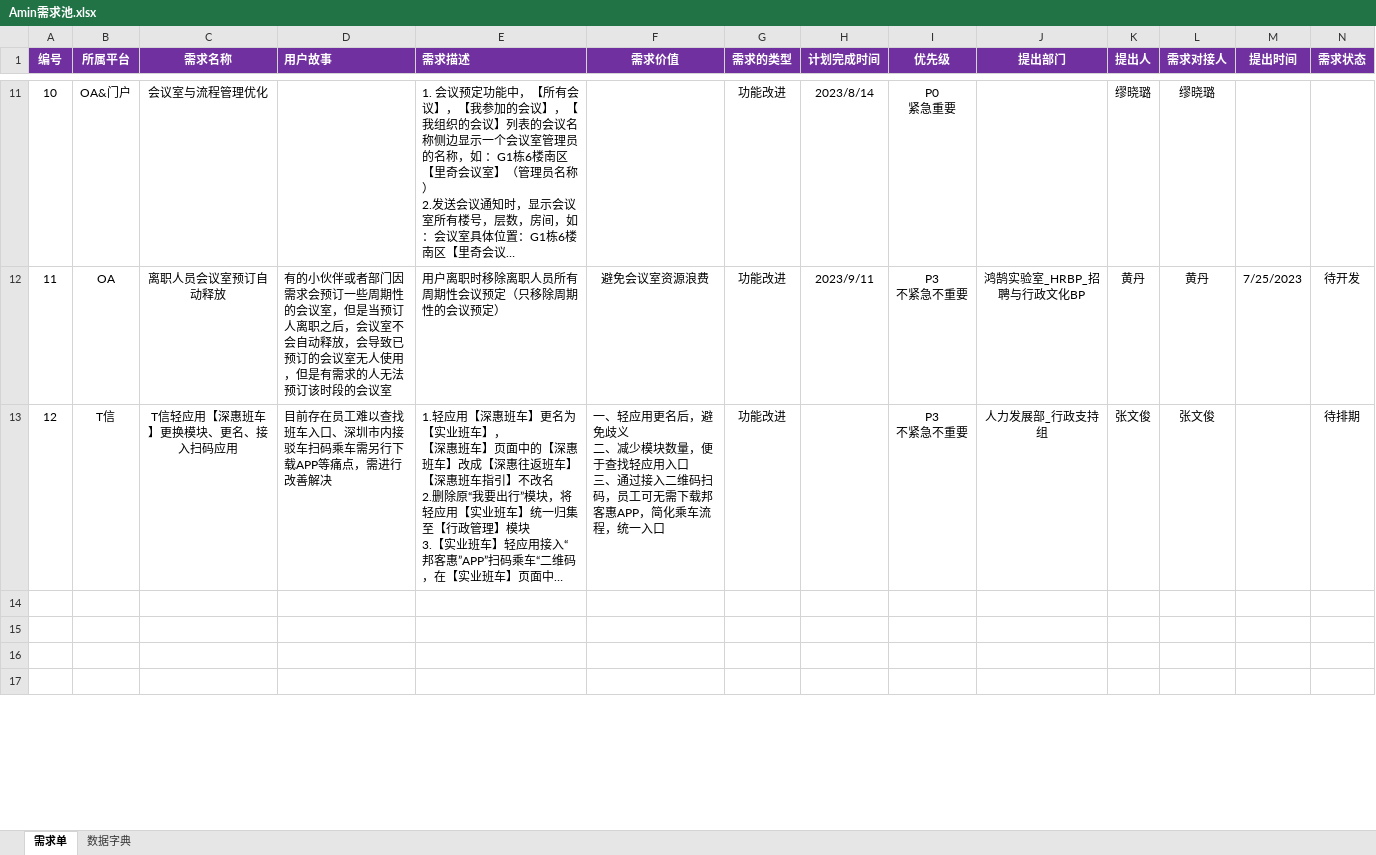
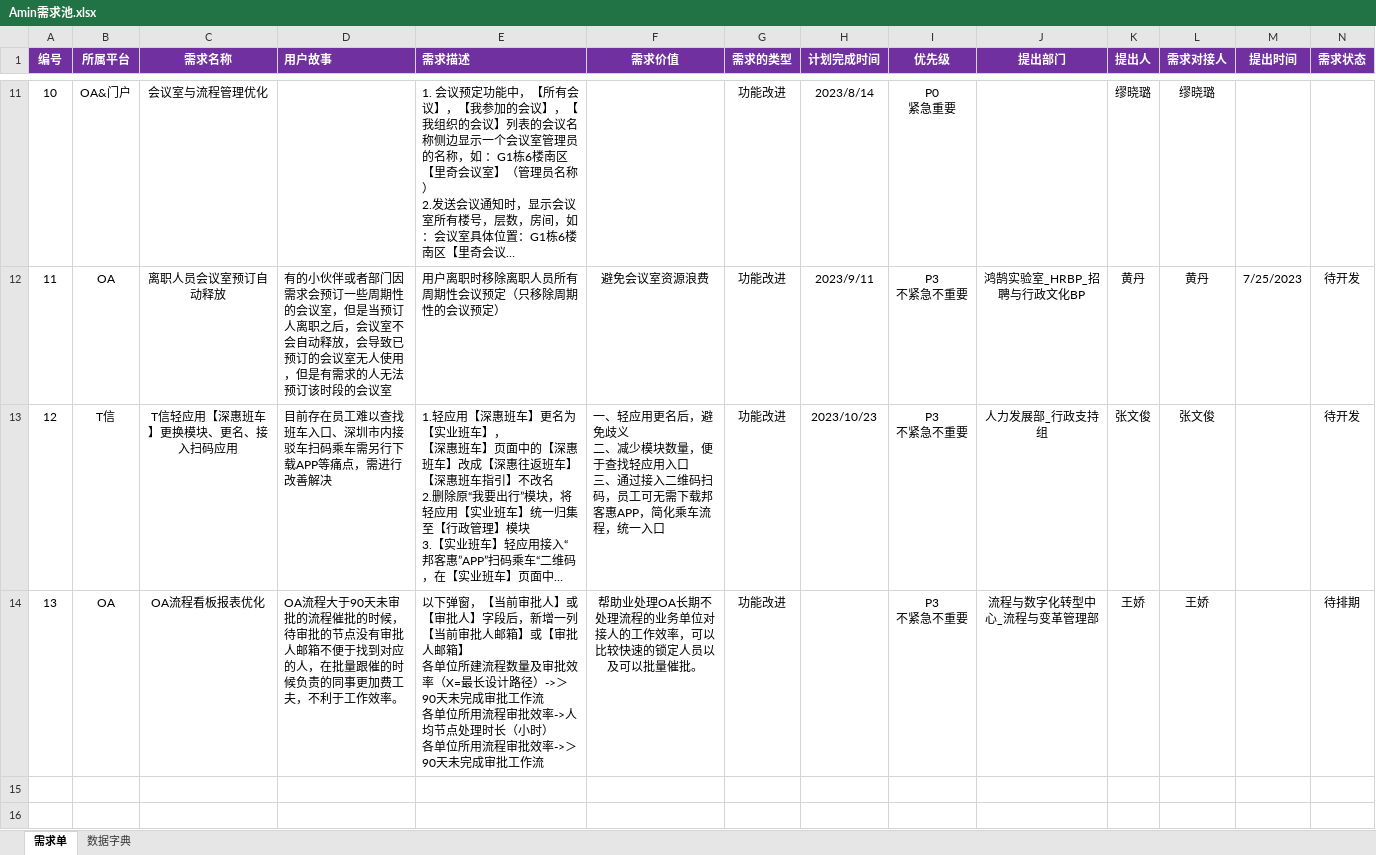
Before and after one commit to XMshushu/TCL, an Excel workbook: Amin需求池.xlsx, sheet 需求单, drawn as a sheet; only a part is shown, gaps mark what is left out; the shorter side is filled out with more unchanged rows; long unchanged cells end in …; values as stored, in another font and other column widths than the file's, no borders; charts and pictures and conditional formats not drawn; rows hold the shown columns only; ↵ is a line break in a cell; the diff names each change by its address in the sheet, - before the commit and + after, or states it on an @@ line.

```diff
--- a/Amin需求池.xlsx (sheet 需求单)
+++ b/Amin需求池.xlsx (sheet 需求单)
-H13 (计划完成时间): (empty)
+H13 (计划完成时间): 2023/10/23
-N13 (需求状态): 待排期
+N13 (需求状态): 待开发
-row 14: (empty)
+row 14: 13 | OA | OA流程看板报表优化 | OA流程大于90天未审批的流程催批的时候，待审批的节点没有审批人邮箱不便于找到对应的人，在批量跟催的时候负责的同事更加费工夫，不利于工作效率。 | 以下弹窗，【当前审批人】或【审批人】字段后，新增一列【当前审批人邮箱】或【审批人邮箱】 ↵ 各单位所建流程数量及审批效率（X=最长设计路径）->＞90天未完成审批工作流 ↵ 各单位所用流程审批效率->人均节点处理时长（小时） ↵ 各单位所用流程审批效率->＞90天未完成审批工作流 | 帮助业处理OA长期不处理流程的业务单位对接人的工作效率，可以比较快速的锁定人员以及可以批量催批。 | 功能改进 |  | P3 ↵ 不紧急不重要 | 流程与数字化转型中心_流程与变革管理部 | 王娇 | 王娇 |  | 待排期
```
Also changed, not shown: 2 other files.
